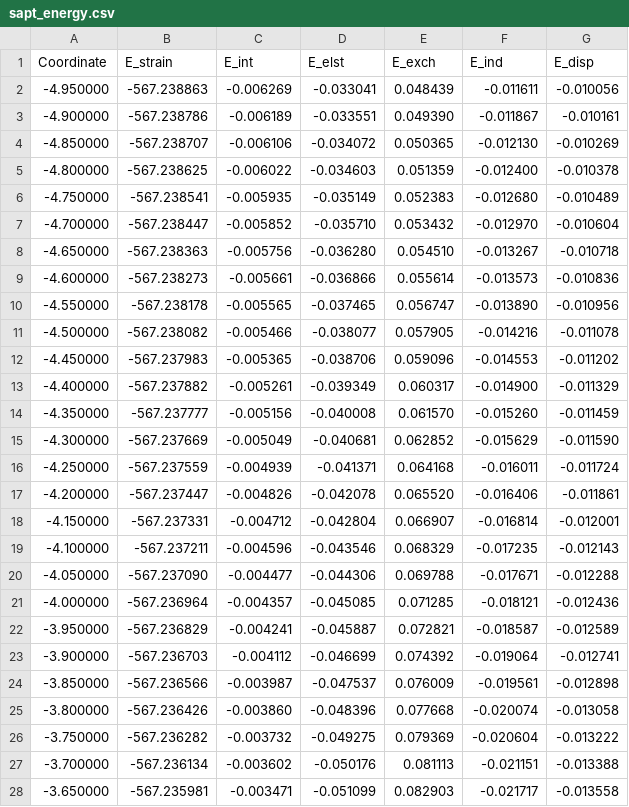
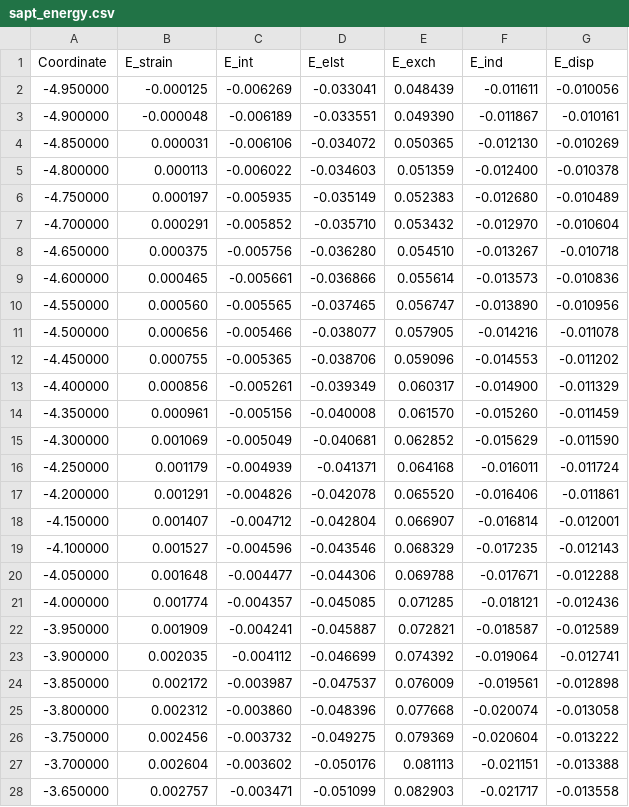
Before and after one commit to derricottegroup/pyrex, a CSV file: test_comp/hemiacetal/cf3/freq/pyrex/sapt/sapt_energy.csv, drawn as a sheet; only a part is shown; the diff covers the shown part only.

```diff
--- a/test_comp/hemiacetal/cf3/freq/pyrex/sapt/sapt_energy.csv
+++ b/test_comp/hemiacetal/cf3/freq/pyrex/sapt/sapt_energy.csv
@@ -1,28 +1,28 @@
 Coordinate,E_strain,E_int,E_elst,E_exch,E_ind,E_disp
--4.950000,-567.238863,-0.006269,-0.033041,0.048439,-0.011611,-0.010056
--4.900000,-567.238786,-0.006189,-0.033551,0.049390,-0.011867,-0.010161
--4.850000,-567.238707,-0.006106,-0.034072,0.050365,-0.012130,-0.010269
--4.800000,-567.238625,-0.006022,-0.034603,0.051359,-0.012400,-0.010378
--4.750000,-567.238541,-0.005935,-0.035149,0.052383,-0.012680,-0.010489
--4.700000,-567.238447,-0.005852,-0.035710,0.053432,-0.012970,-0.010604
--4.650000,-567.238363,-0.005756,-0.036280,0.054510,-0.013267,-0.010718
--4.600000,-567.238273,-0.005661,-0.036866,0.055614,-0.013573,-0.010836
--4.550000,-567.238178,-0.005565,-0.037465,0.056747,-0.013890,-0.010956
--4.500000,-567.238082,-0.005466,-0.038077,0.057905,-0.014216,-0.011078
--4.450000,-567.237983,-0.005365,-0.038706,0.059096,-0.014553,-0.011202
--4.400000,-567.237882,-0.005261,-0.039349,0.060317,-0.014900,-0.011329
--4.350000,-567.237777,-0.005156,-0.040008,0.061570,-0.015260,-0.011459
--4.300000,-567.237669,-0.005049,-0.040681,0.062852,-0.015629,-0.011590
--4.250000,-567.237559,-0.004939,-0.041371,0.064168,-0.016011,-0.011724
--4.200000,-567.237447,-0.004826,-0.042078,0.065520,-0.016406,-0.011861
--4.150000,-567.237331,-0.004712,-0.042804,0.066907,-0.016814,-0.012001
--4.100000,-567.237211,-0.004596,-0.043546,0.068329,-0.017235,-0.012143
--4.050000,-567.237090,-0.004477,-0.044306,0.069788,-0.017671,-0.012288
--4.000000,-567.236964,-0.004357,-0.045085,0.071285,-0.018121,-0.012436
--3.950000,-567.236829,-0.004241,-0.045887,0.072821,-0.018587,-0.012589
--3.900000,-567.236703,-0.004112,-0.046699,0.074392,-0.019064,-0.012741
--3.850000,-567.236566,-0.003987,-0.047537,0.076009,-0.019561,-0.012898
--3.800000,-567.236426,-0.003860,-0.048396,0.077668,-0.020074,-0.013058
--3.750000,-567.236282,-0.003732,-0.049275,0.079369,-0.020604,-0.013222
--3.700000,-567.236134,-0.003602,-0.050176,0.081113,-0.021151,-0.013388
--3.650000,-567.235981,-0.003471,-0.051099,0.082903,-0.021717,-0.013558
+-4.950000,-0.000125,-0.006269,-0.033041,0.048439,-0.011611,-0.010056
+-4.900000,-0.000048,-0.006189,-0.033551,0.049390,-0.011867,-0.010161
+-4.850000,0.000031,-0.006106,-0.034072,0.050365,-0.012130,-0.010269
+-4.800000,0.000113,-0.006022,-0.034603,0.051359,-0.012400,-0.010378
+-4.750000,0.000197,-0.005935,-0.035149,0.052383,-0.012680,-0.010489
+-4.700000,0.000291,-0.005852,-0.035710,0.053432,-0.012970,-0.010604
+-4.650000,0.000375,-0.005756,-0.036280,0.054510,-0.013267,-0.010718
+-4.600000,0.000465,-0.005661,-0.036866,0.055614,-0.013573,-0.010836
+-4.550000,0.000560,-0.005565,-0.037465,0.056747,-0.013890,-0.010956
+-4.500000,0.000656,-0.005466,-0.038077,0.057905,-0.014216,-0.011078
+-4.450000,0.000755,-0.005365,-0.038706,0.059096,-0.014553,-0.011202
+-4.400000,0.000856,-0.005261,-0.039349,0.060317,-0.014900,-0.011329
+-4.350000,0.000961,-0.005156,-0.040008,0.061570,-0.015260,-0.011459
+-4.300000,0.001069,-0.005049,-0.040681,0.062852,-0.015629,-0.011590
+-4.250000,0.001179,-0.004939,-0.041371,0.064168,-0.016011,-0.011724
+-4.200000,0.001291,-0.004826,-0.042078,0.065520,-0.016406,-0.011861
+-4.150000,0.001407,-0.004712,-0.042804,0.066907,-0.016814,-0.012001
+-4.100000,0.001527,-0.004596,-0.043546,0.068329,-0.017235,-0.012143
+-4.050000,0.001648,-0.004477,-0.044306,0.069788,-0.017671,-0.012288
+-4.000000,0.001774,-0.004357,-0.045085,0.071285,-0.018121,-0.012436
+-3.950000,0.001909,-0.004241,-0.045887,0.072821,-0.018587,-0.012589
+-3.900000,0.002035,-0.004112,-0.046699,0.074392,-0.019064,-0.012741
+-3.850000,0.002172,-0.003987,-0.047537,0.076009,-0.019561,-0.012898
+-3.800000,0.002312,-0.003860,-0.048396,0.077668,-0.020074,-0.013058
+-3.750000,0.002456,-0.003732,-0.049275,0.079369,-0.020604,-0.013222
+-3.700000,0.002604,-0.003602,-0.050176,0.081113,-0.021151,-0.013388
+-3.650000,0.002757,-0.003471,-0.051099,0.082903,-0.021717,-0.013558
```
Also changed, not shown: 155 edited cells elsewhere in this file, test_comp/hemiacetal/cbr3/freq/pyrex/sapt/sapt_energy.csv, test_comp/hemiacetal/cbr3/freq/pyrex/sapt/sapt_force.csv, 48 other files.
